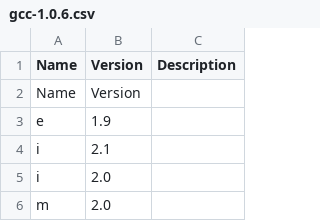
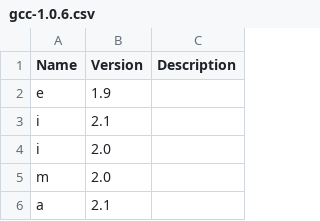
Before and after one commit to sifive/gen-compiler-extension, a CSV file: csv/gcc-1.0.6.csv, drawn as a sheet; only a part is shown; the shorter side is filled out with more unchanged rows.

```diff
--- a/csv/gcc-1.0.6.csv
+++ b/csv/gcc-1.0.6.csv
@@ -1,3 +1,2 @@
 Name,Version,Description
-Name,Version,
 e,1.9,
```
Also changed, not shown: compiler-ext.csv, csv/gcc-1.0.7.csv, 3 other files.
